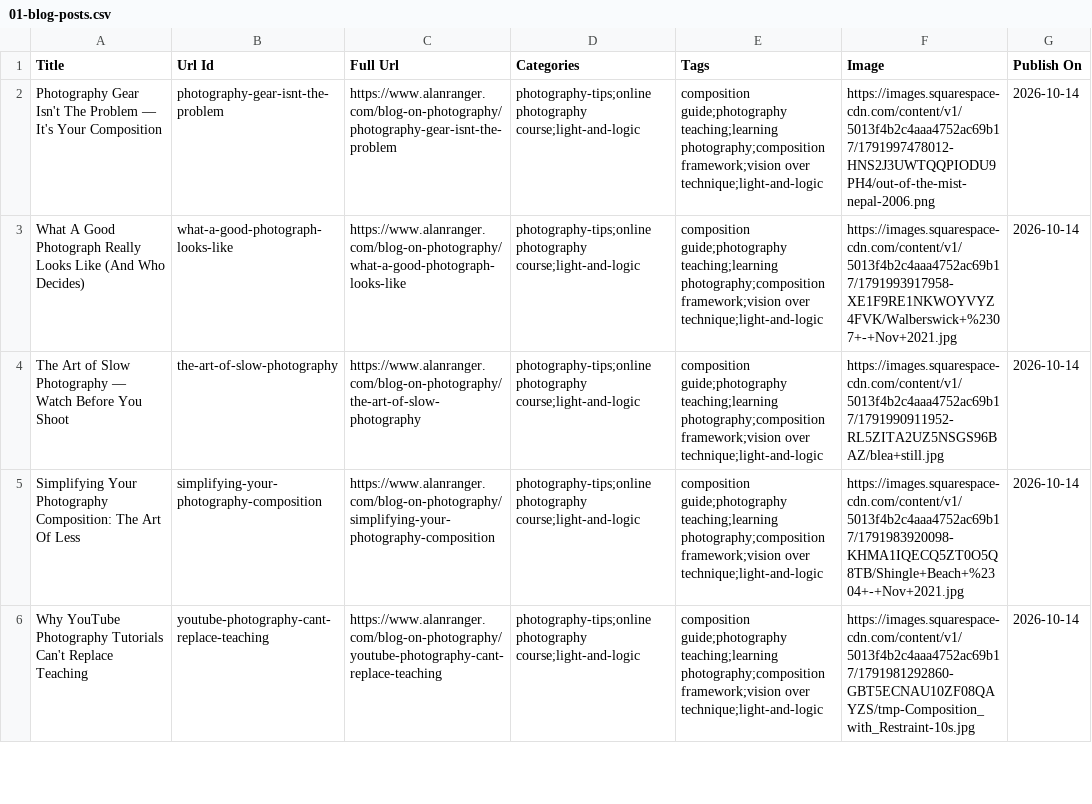
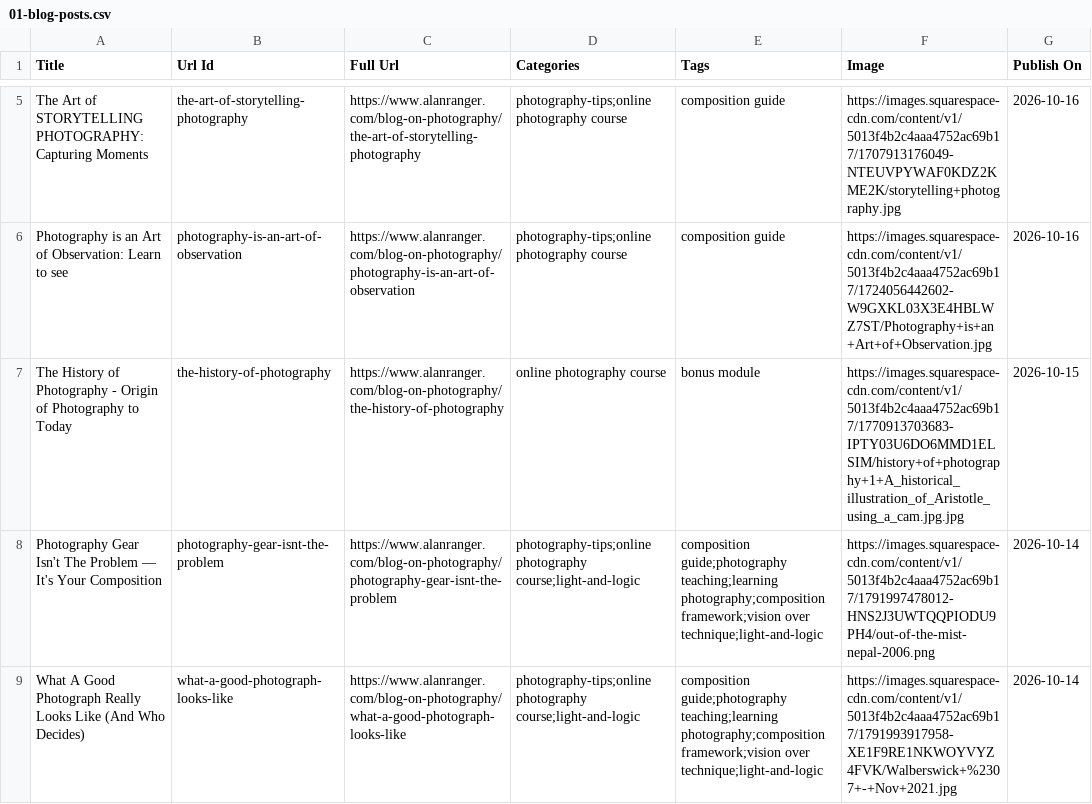
Before and after one commit to alanranger/alan-shared-resources, a CSV file: csv/01-blog-posts.csv, drawn as a sheet; only a part is shown, gaps mark what is left out; the shorter side is filled out with more unchanged rows; the diff covers the shown part only.

Commit message:
chore(sync): auto-update shared resources (2026-10-26 10:06:04); prune 06 dead/noindex (1): http_404:https://www.alanranger.com/blog-on-photography/photography-light-review-kf-pl60b

```diff
--- a/csv/01-blog-posts.csv
+++ b/csv/01-blog-posts.csv
@@ -2 +5,4 @@
+"The Art of STORYTELLING PHOTOGRAPHY: Capturing Moments","the-art-of-storytelling-photography",https://www.alanranger.com/blog-on-photography/the-art-of-storytelling-photography,"photography-tips;online photography course","composition guide","https://images.squarespace-cdn.com/content/v1/5013f4b2c4aaa4752ac69b17/1707913176049-NTEUVPYWAF0KDZ2KME2K/storytelling+photography.jpg","2026-10-16"
+"Photography is an Art of Observation: Learn to see","photography-is-an-art-of-observation",https://www.alanranger.com/blog-on-photography/photography-is-an-art-of-observation,"photography-tips;online photography course","composition guide","https://images.squarespace-cdn.com/content/v1/5013f4b2c4aaa4752ac69b17/1724056442602-W9GXKL03X3E4HBLWZ7ST/Photography+is+an+Art+of+Observation.jpg","2026-10-16"
+"The History of Photography - Origin of Photography to Today","the-history-of-photography",https://www.alanranger.com/blog-on-photography/the-history-of-photography,"online photography course","bonus module","https://images.squarespace-cdn.com/content/v1/5013f4b2c4aaa4752ac69b17/1770913703683-IPTY03U6DO6MMD1ELSIM/history+of+photography+1+A_historical_illustration_of_Aristotle_using_a_cam.jpg.jpg","2026-10-15"
 "Photography Gear Isn't The Problem — It's Your Composition","photography-gear-isnt-the-problem",https://www.alanranger.com/blog-on-photography/photography-gear-isnt-the-problem,"photography-tips;online photography course;light-and-logic","composition guide;photography teaching;learning photography;composition framework;vision over technique;light-and-logic","https://images.squarespace-cdn.com/content/v1/5013f4b2c4aaa4752ac69b17/1791997478012-HNS2J3UWTQQPIODU9PH4/out-of-the-mist-nepal-2006.png","2026-10-14"
```
Also changed, not shown: 3 added rows and 3 removed rows elsewhere in this file, csv/06-site-urls.csv, 5 other files.
